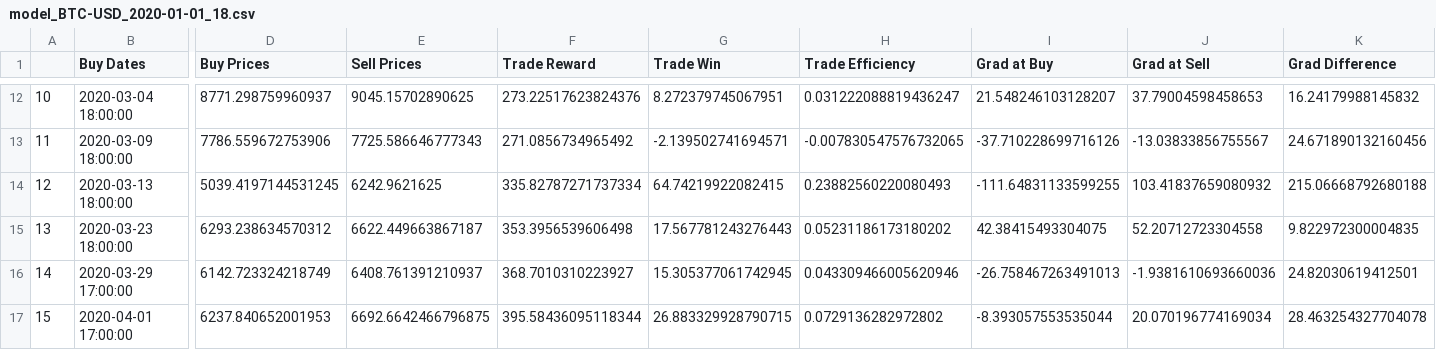
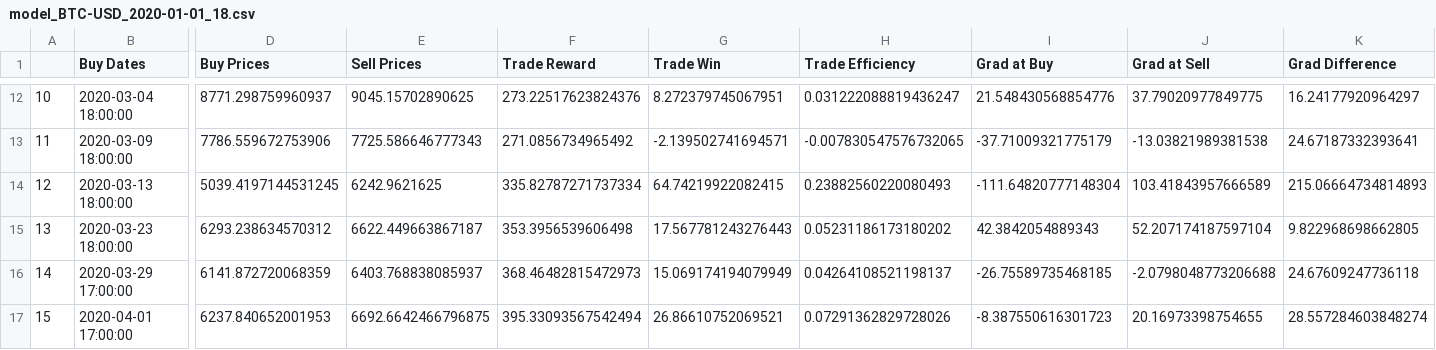
Before and after one commit to MarcoRosenzweig/FINANCE, a CSV file: OUTPUT/model_BTC-USD_2020-01-01_18.csv, drawn as a sheet; only a part is shown, gaps mark what is left out; the diff covers the shown part only; the diff names each change by its address in the sheet, - before the commit and + after, or states it on an @@ line.

```diff
--- a/OUTPUT/model_BTC-USD_2020-01-01_18.csv
+++ b/OUTPUT/model_BTC-USD_2020-01-01_18.csv
-I12 (Grad at Buy): 21.548246103128207
+I12 (Grad at Buy): 21.548430568854776
-J12 (Grad at Sell): 37.79004598458653
+J12 (Grad at Sell): 37.79020977849775
-K12 (Grad Difference): 16.24179988145832
+K12 (Grad Difference): 16.24177920964297
-I13 (Grad at Buy): -37.710228699716126
+I13 (Grad at Buy): -37.71009321775179
-J13 (Grad at Sell): -13.03833856755567
+J13 (Grad at Sell): -13.03821989381538
-K13 (Grad Difference): 24.671890132160456
+K13 (Grad Difference): 24.67187332393641
-I14 (Grad at Buy): -111.64831133599255
+I14 (Grad at Buy): -111.64820777148304
-J14 (Grad at Sell): 103.41837659080932
+J14 (Grad at Sell): 103.41843957666589
-K14 (Grad Difference): 215.06668792680188
+K14 (Grad Difference): 215.06664734814893
-I15 (Grad at Buy): 42.38415493304075
+I15 (Grad at Buy): 42.3842054889343
-J15 (Grad at Sell): 52.20712723304558
+J15 (Grad at Sell): 52.207174187597104
-K15 (Grad Difference): 9.822972300004835
+K15 (Grad Difference): 9.822968698662805
-D16 (Buy Prices): 6142.723324218749
+D16 (Buy Prices): 6141.872720068359
-E16 (Sell Prices): 6408.761391210937
+E16 (Sell Prices): 6403.768838085937
-F16 (Trade Reward): 368.7010310223927
+F16 (Trade Reward): 368.46482815472973
-G16 (Trade Win): 15.305377061742945
+G16 (Trade Win): 15.069174194079949
-H16 (Trade Efficiency): 0.043309466005620946
+H16 (Trade Efficiency): 0.04264108521198137
-I16 (Grad at Buy): -26.758467263491013
+I16 (Grad at Buy): -26.75589735468185
-J16 (Grad at Sell): -1.9381610693660036
+J16 (Grad at Sell): -2.0798048773206688
-K16 (Grad Difference): 24.82030619412501
+K16 (Grad Difference): 24.67609247736118
-F17 (Trade Reward): 395.58436095118344
+F17 (Trade Reward): 395.33093567542494
-G17 (Trade Win): 26.883329928790715
+G17 (Trade Win): 26.86610752069521
-H17 (Trade Efficiency): 0.0729136282972802
+H17 (Trade Efficiency): 0.07291362829728026
-I17 (Grad at Buy): -8.393057553535044
+I17 (Grad at Buy): -8.387550616301723
-J17 (Grad at Sell): 20.070196774169034
+J17 (Grad at Sell): 20.16973398754655
-K17 (Grad Difference): 28.463254327704078
+K17 (Grad Difference): 28.557284603848274
```
Also changed, not shown: 1 added row and 90 edited cells elsewhere in this file, OUTPUT/eval_BTC-USD_2020-01-01_18.csv, 9 other files.
